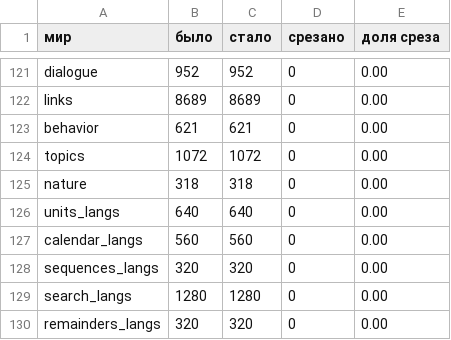
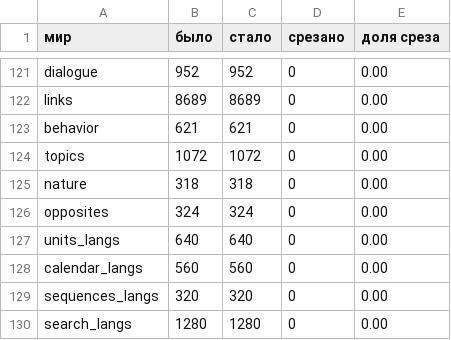
Before and after one commit to synarcai/genesis-corpus, a TSV file: reports/UNIQ-CUTS-2026-09-04.tsv, drawn as a sheet; only a part is shown, gaps mark what is left out; the shorter side is filled out with more unchanged rows; the diff names each change by its address in the sheet, - before the commit and + after, or states it on an @@ line.

Commit message:
МИР ПРОТИВОПОЛОЖНОСТЕЙ — первое в корпусе отношение СЛОВА К СЛОВУ, а не слова к вещи. Во всём своде такого не было ни одного показа: собеседник знает, что вещь ЕСТЬ (дом определений) и сколько её (дом природы), но не знал, чему она противоположна. 324 показа, девять языков, двенадцать пар, три формы. Судится СИММЕТРИЕЙ: отношение взаимно, и обе стороны стоят в показах обе — корпус, показавший одну, учил бы половине закона; мутант ловится на пере­крёстной паре («что противоположно большому? короткий»). Рамка ЦИТАТНАЯ, и это решение, а не удобство: «противоположно большому» требует дательного, «przeciwieństwo dużego» — родительного, и всякий язык потребовал бы двух-трёх форм на слово; цитатная рамка берёт слово в словарной форме, и дом объявляет ровно то, что знает, не выдумывая падежей, которых не проверял. Проверка дома: ни одно слово не стоит в двух парах. Суд PASS 0 из 324, манифест PASS (351 мир)

```diff
--- a/reports/UNIQ-CUTS-2026-09-04.tsv
+++ b/reports/UNIQ-CUTS-2026-09-04.tsv
+row 126: opposites | 324 | 324 | 0 | 0.00
```
Also changed, not shown: 12 other files.
